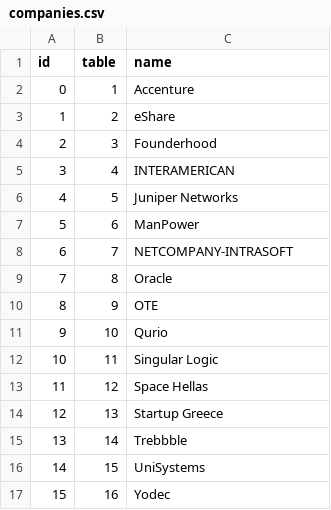
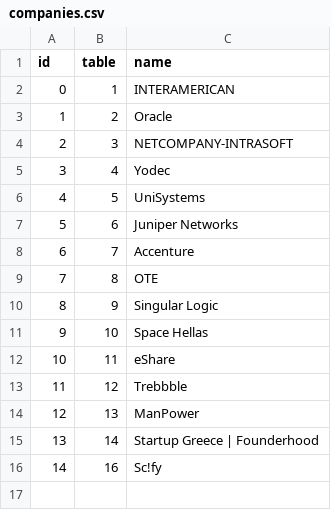
Before and after one commit to ioannis-kokkalis/uop-cdiq, a CSV file: server/companies.csv, drawn as a sheet; removed rows and columns are numbered as before the commit, all else as after; the diff names each change by its address in the sheet, - before the commit and + after, or states it on an @@ line.

```diff
--- a/server/companies.csv
+++ b/server/companies.csv
-C2 (name): Accenture
+C2 (name): INTERAMERICAN
-C3 (name): eShare
+C3 (name): Oracle
-C4 (name): Founderhood
+C4 (name): NETCOMPANY-INTRASOFT
-C5 (name): INTERAMERICAN
+C5 (name): Yodec
-C6 (name): Juniper Networks
+C6 (name): UniSystems
-C7 (name): ManPower
+C7 (name): Juniper Networks
-C8 (name): NETCOMPANY-INTRASOFT
+C8 (name): Accenture
-C9 (name): Oracle
+C9 (name): OTE
-C10 (name): OTE
+C10 (name): Singular Logic
-C11 (name): Qurio
+C11 (name): Space Hellas
-C12 (name): Singular Logic
+C12 (name): eShare
-C13 (name): Space Hellas
+C13 (name): Trebbble
-C14 (name): Startup Greece
+C14 (name): ManPower
-C15 (name): Trebbble
+C15 (name): Startup Greece | Founderhood
-row 16: 14 | 15 | UniSystems
@@ column A (id) renumbered from row 16 down @@
-C16 (name): Yodec
+C16 (name): Sc!fy
```
Also changed, not shown: 20 other files.
